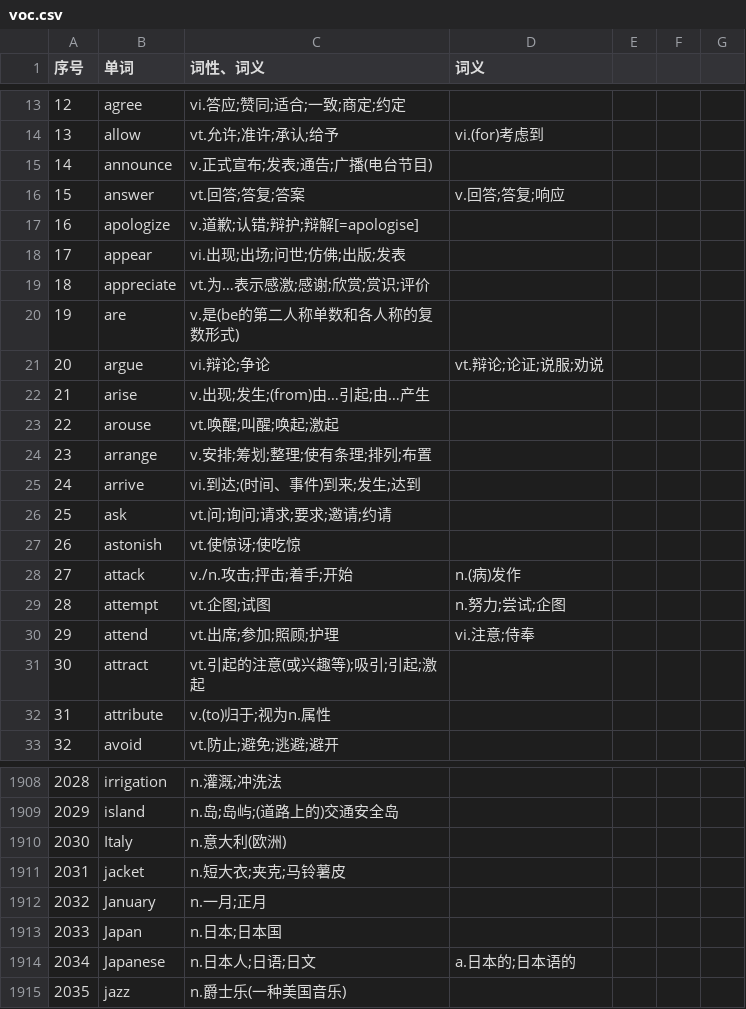
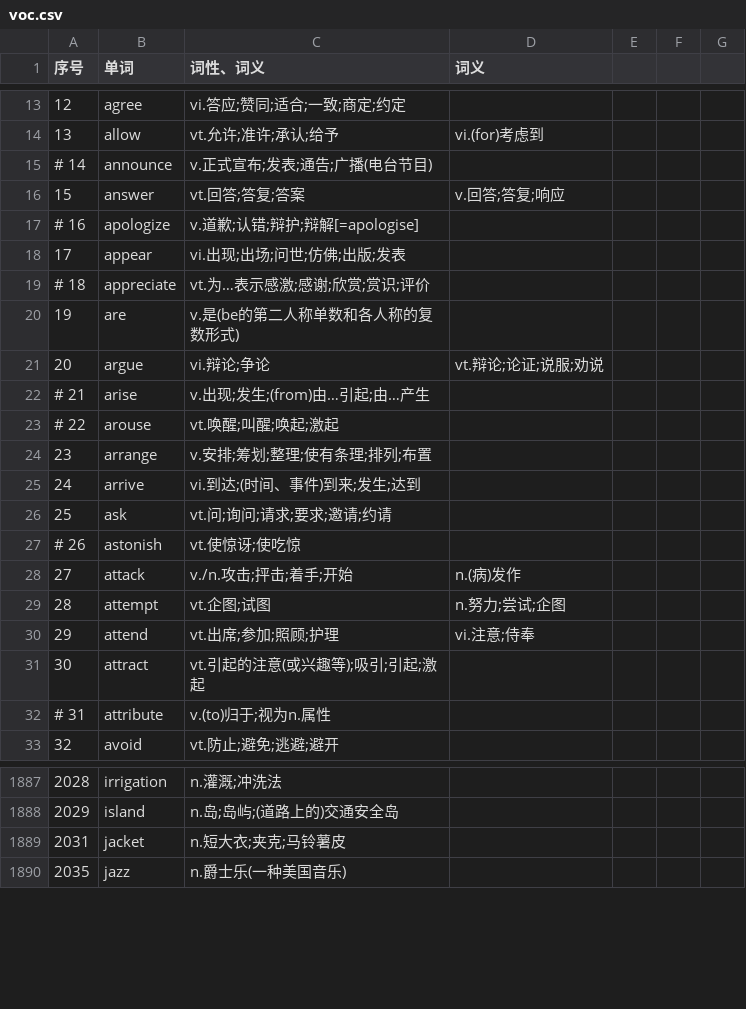
Before and after one commit to ZhangBohan233/DuckSonTranslator, a CSV file: src/main/resources/trashsoftware/duckSonTranslator/dict/voc.csv, drawn as a sheet; only a part is shown, gaps mark what is left out; the diff covers the shown part only.

```diff
--- a/src/main/resources/trashsoftware/duckSonTranslator/dict/voc.csv
+++ b/src/main/resources/trashsoftware/duckSonTranslator/dict/voc.csv
@@ -14,11 +14,11 @@
 13,allow,vt.允许;准许;承认;给予,vi.(for)考虑到,,,
-14,announce,v.正式宣布;发表;通告;广播(电台节目),,,,
+# 14,announce,v.正式宣布;发表;通告;广播(电台节目),,,,
 15,answer,vt.回答;答复;答案,v.回答;答复;响应,,,
-16,apologize,v.道歉;认错;辩护;辩解[=apologise],,,,
+# 16,apologize,v.道歉;认错;辩护;辩解[=apologise],,,,
 17,appear,vi.出现;出场;问世;仿佛;出版;发表,,,,
-18,appreciate,vt.为…表示感激;感谢;欣赏;赏识;评价,,,,
+# 18,appreciate,vt.为…表示感激;感谢;欣赏;赏识;评价,,,,
 19,are,v.是(be的第二人称单数和各人称的复数形式),,,,
 20,argue,vi.辩论;争论,vt.辩论;论证;说服;劝说,,,
-21,arise,v.出现;发生;(from)由…引起;由…产生,,,,
-22,arouse,vt.唤醒;叫醒;唤起;激起,,,,
+# 21,arise,v.出现;发生;(from)由…引起;由…产生,,,,
+# 22,arouse,vt.唤醒;叫醒;唤起;激起,,,,
 23,arrange,v.安排;筹划;整理;使有条理;排列;布置,,,,
@@ -26,3 +26,3 @@
 25,ask,vt.问;询问;请求;要求;邀请;约请,,,,
-26,astonish,vt.使惊讶;使吃惊,,,,
+# 26,astonish,vt.使惊讶;使吃惊,,,,
 27,attack,v./n.攻击;抨击;着手;开始,n.(病)发作,,,
@@ -31,3 +31,3 @@
 30,attract,vt.引起的注意(或兴趣等);吸引;引起;激起,,,,
-31,attribute,v.(to)归于;视为n.属性,,,,
+# 31,attribute,v.(to)归于;视为n.属性,,,,
 32,avoid,vt.防止;避免;逃避;避开,,,,
@@ -1909,7 +1888,3 @@
 2029,island,n.岛;岛屿;(道路上的)交通安全岛,,,,
-2030,Italy,n.意大利(欧洲),,,,
 2031,jacket,n.短大衣;夹克;马铃薯皮,,,,
-2032,January,n.一月;正月,,,,
-2033,Japan,n.日本;日本国,,,,
-2034,Japanese,n.日本人;日语;日文,a.日本的;日本语的,,,
 2035,jazz,n.爵士乐(一种美国音乐),,,,
```
Also changed, not shown: 11 added rows, 5 removed rows, 17 moved rows and 114 edited cells elsewhere in this file, src/main/resources/trashsoftware/duckSonTranslator/dict/base.csv, 5 other files.
